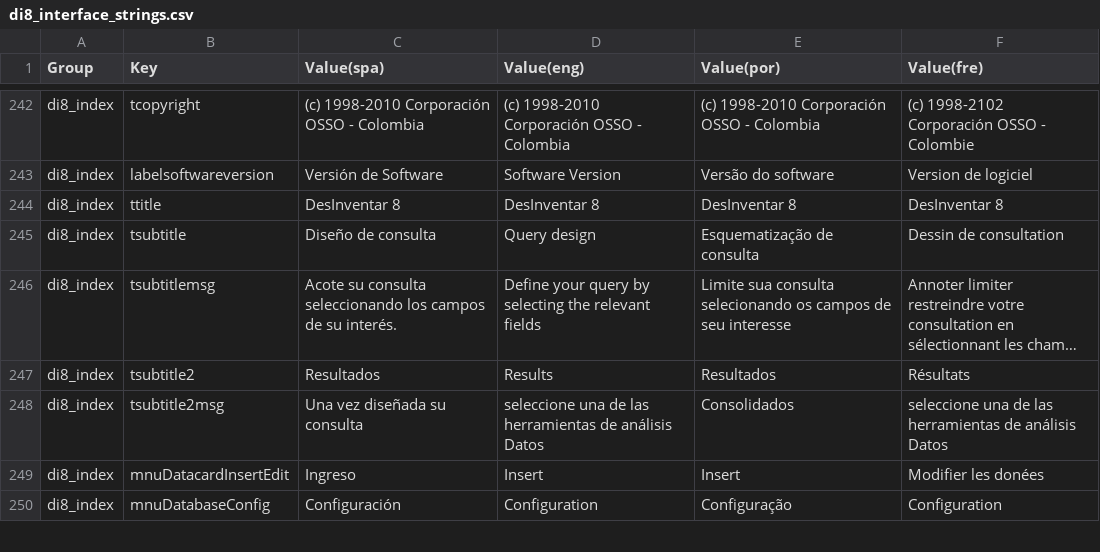
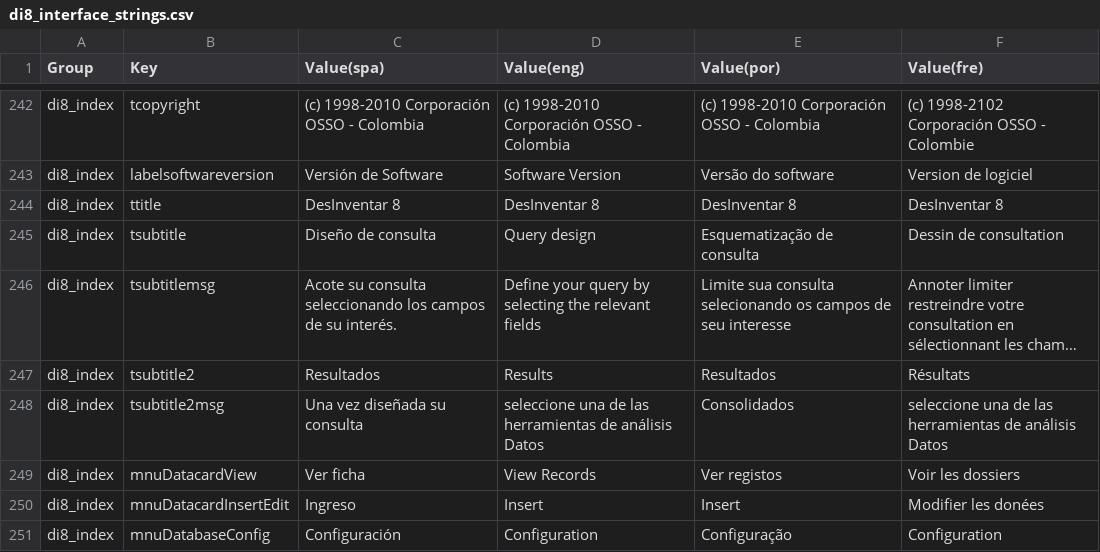
Before and after one commit to desinventar/desinventar-online, a CSV file: files/database/di8_interface_strings.csv, drawn as a sheet; only a part is shown, gaps mark what is left out; long unchanged cells end in …; the diff names each change by its address in the sheet, - before the commit and + after, or states it on an @@ line.

Commit message:
Always enable Datacard/ViewEdit option in menu

```diff
--- a/files/database/di8_interface_strings.csv
+++ b/files/database/di8_interface_strings.csv
+row 249: di8_index | mnuDatacardView | Ver ficha | View Records | Ver registos | Voir les dossiers
```
Also changed, not shown: 7 other files.
